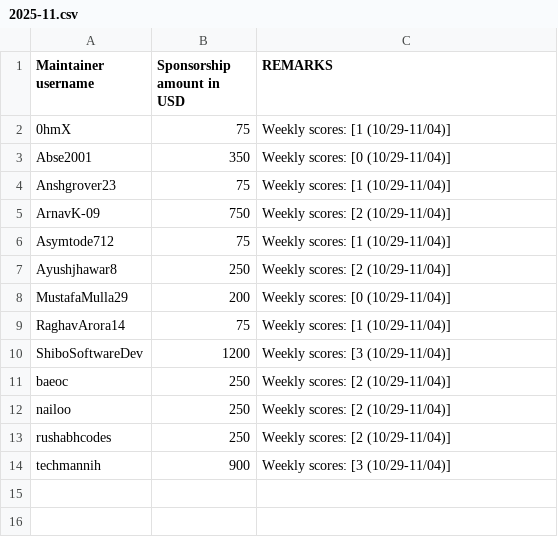
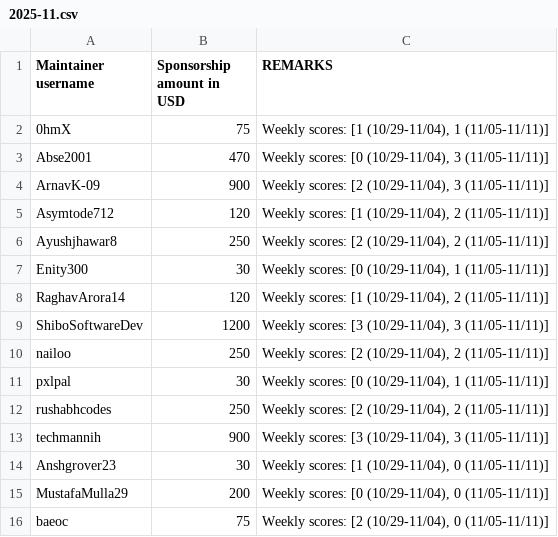
Before and after one commit to tscircuit/contribution-tracker, a CSV file: sponsorships/2025-11.csv, drawn as a sheet.

```diff
--- a/sponsorships/2025-11.csv
+++ b/sponsorships/2025-11.csv
@@ -1,14 +1,16 @@
 Maintainer username,Sponsorship amount in USD,REMARKS
-0hmX,75,"Weekly scores: [1 (10/29-11/04)]"
-Abse2001,350,"Weekly scores: [0 (10/29-11/04)]"
-Anshgrover23,75,"Weekly scores: [1 (10/29-11/04)]"
-ArnavK-09,750,"Weekly scores: [2 (10/29-11/04)]"
-Asymtode712,75,"Weekly scores: [1 (10/29-11/04)]"
-Ayushjhawar8,250,"Weekly scores: [2 (10/29-11/04)]"
-MustafaMulla29,200,"Weekly scores: [0 (10/29-11/04)]"
-RaghavArora14,75,"Weekly scores: [1 (10/29-11/04)]"
-ShiboSoftwareDev,1200,"Weekly scores: [3 (10/29-11/04)]"
-baeoc,250,"Weekly scores: [2 (10/29-11/04)]"
-nailoo,250,"Weekly scores: [2 (10/29-11/04)]"
-rushabhcodes,250,"Weekly scores: [2 (10/29-11/04)]"
-techmannih,900,"Weekly scores: [3 (10/29-11/04)]"
+0hmX,75,"Weekly scores: [1 (10/29-11/04), 1 (11/05-11/11)]"
+Abse2001,470,"Weekly scores: [0 (10/29-11/04), 3 (11/05-11/11)]"
+ArnavK-09,900,"Weekly scores: [2 (10/29-11/04), 3 (11/05-11/11)]"
+Asymtode712,120,"Weekly scores: [1 (10/29-11/04), 2 (11/05-11/11)]"
+Ayushjhawar8,250,"Weekly scores: [2 (10/29-11/04), 2 (11/05-11/11)]"
+Enity300,30,"Weekly scores: [0 (10/29-11/04), 1 (11/05-11/11)]"
+RaghavArora14,120,"Weekly scores: [1 (10/29-11/04), 2 (11/05-11/11)]"
+ShiboSoftwareDev,1200,"Weekly scores: [3 (10/29-11/04), 3 (11/05-11/11)]"
+nailoo,250,"Weekly scores: [2 (10/29-11/04), 2 (11/05-11/11)]"
+pxlpal,30,"Weekly scores: [0 (10/29-11/04), 1 (11/05-11/11)]"
+rushabhcodes,250,"Weekly scores: [2 (10/29-11/04), 2 (11/05-11/11)]"
+techmannih,900,"Weekly scores: [3 (10/29-11/04), 3 (11/05-11/11)]"
+Anshgrover23,30,"Weekly scores: [1 (10/29-11/04), 0 (11/05-11/11)]"
+MustafaMulla29,200,"Weekly scores: [0 (10/29-11/04), 0 (11/05-11/11)]"
+baeoc,75,"Weekly scores: [2 (10/29-11/04), 0 (11/05-11/11)]"
```
